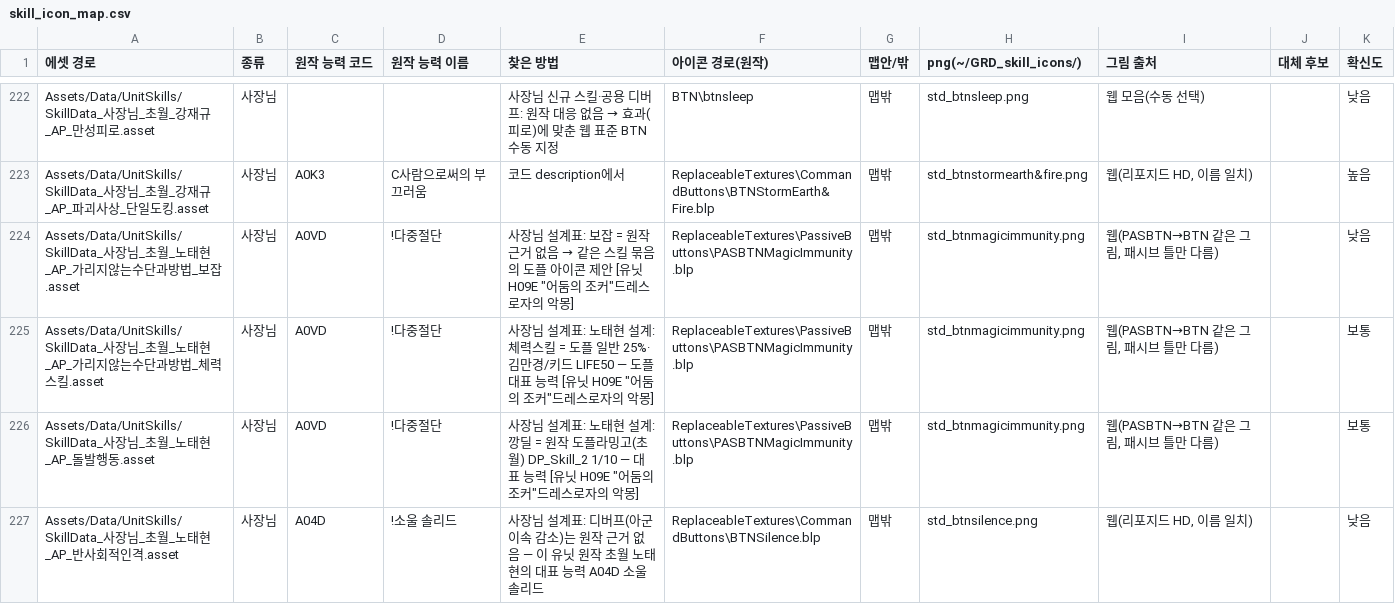
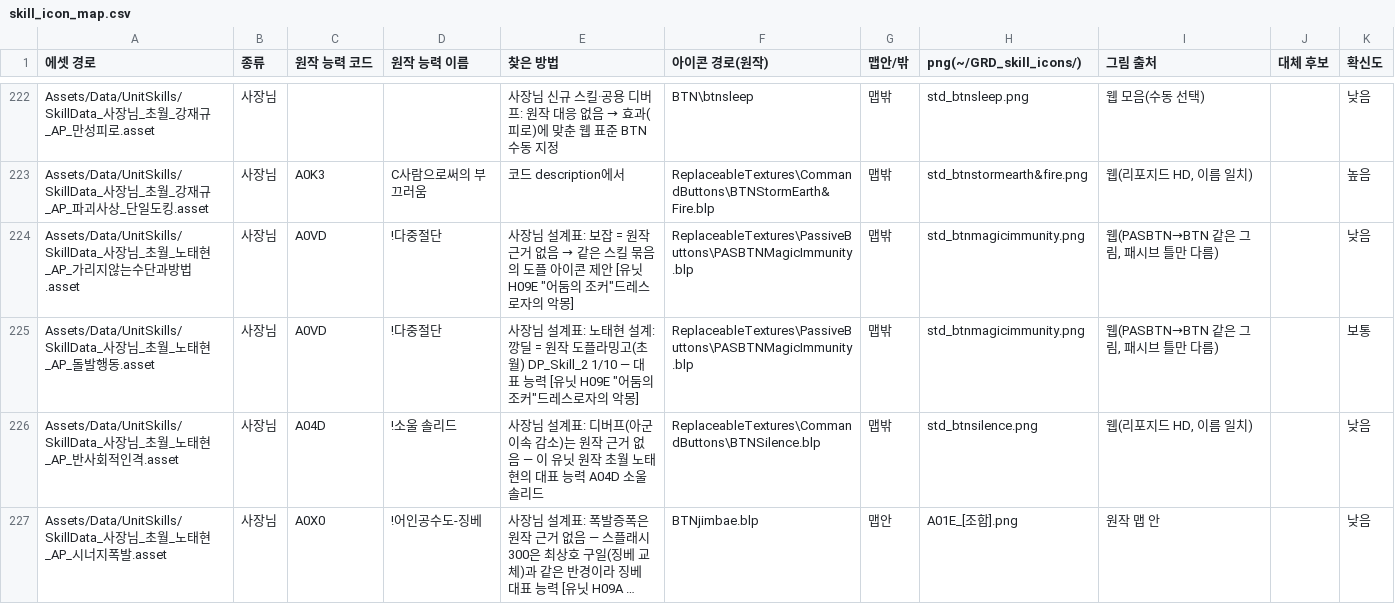
Before and after one commit to aabyess/GuilRandomDefense, a CSV file: Tools/skill_icons/skill_icon_map.csv, drawn as a sheet; only a part is shown, gaps mark what is left out; the shorter side is filled out with more unchanged rows; long unchanged cells end in ….

```diff
--- a/Tools/skill_icons/skill_icon_map.csv
+++ b/Tools/skill_icons/skill_icon_map.csv
@@ -223,4 +223,3 @@ Assets/Data/UnitSkills/SkillData_사장님_초월_강재규_AP_만성피로.asse
 Assets/Data/UnitSkills/SkillData_사장님_초월_강재규_AP_파괴사상_단일도킹.asset,사장님,A0K3,C사람으로써의 부끄러움,코드 description에서,ReplaceableTextures\CommandButtons\BTNStormEarth&Fire.blp,맵밖,std_btnstormearth&fire.png,"웹(리포지드 HD, 이름 일치)",,높음
-Assets/Data/UnitSkills/SkillData_사장님_초월_노태현_AP_가리지않는수단과방법_보잡.asset,사장님,A0VD,!다중절단,"사장님 설계표: 보잡 = 원작 근거 없음 → 같은 스킬 묶음의 도플 아이콘 제안 [유닛 H09E ""어둠의 조커""드레스로자의 악몽]",ReplaceableTextures\PassiveButtons\PASBTNMagicImmunity.blp,맵밖,std_btnmagicimmunity.png,"웹(PASBTN→BTN 같은 그림, 패시브 틀만 다름)",,낮음
-Assets/Data/UnitSkills/SkillData_사장님_초월_노태현_AP_가리지않는수단과방법_체력스킬.asset,사장님,A0VD,!다중절단,"사장님 설계표: 노태현 설계: 체력스킬 = 도플 일반 25%·김만경/키드 LIFE50 — 도플 대표 능력 [유닛 H09E ""어둠의 조커""드레스로자의 악몽]",ReplaceableTextures\PassiveButtons\PASBTNMagicImmunity.blp,맵밖,std_btnmagicimmunity.png,"웹(PASBTN→BTN 같은 그림, 패시브 틀만 다름)",,보통
+Assets/Data/UnitSkills/SkillData_사장님_초월_노태현_AP_가리지않는수단과방법.asset,사장님,A0VD,!다중절단,"사장님 설계표: 보잡 = 원작 근거 없음 → 같은 스킬 묶음의 도플 아이콘 제안 [유닛 H09E ""어둠의 조커""드레스로자의 악몽]",ReplaceableTextures\PassiveButtons\PASBTNMagicImmunity.blp,맵밖,std_btnmagicimmunity.png,"웹(PASBTN→BTN 같은 그림, 패시브 틀만 다름)",,낮음
 Assets/Data/UnitSkills/SkillData_사장님_초월_노태현_AP_돌발행동.asset,사장님,A0VD,!다중절단,"사장님 설계표: 노태현 설계: 깡딜 = 원작 도플라밍고(초월) DP_Skill_2 1/10 — 대표 능력 [유닛 H09E ""어둠의 조커""드레스로자의 악몽]",ReplaceableTextures\PassiveButtons\PASBTNMagicImmunity.blp,맵밖,std_btnmagicimmunity.png,"웹(PASBTN→BTN 같은 그림, 패시브 틀만 다름)",,보통
```
Also changed, not shown: Docs/research/TRANSCEND_VFX_PAIRING_2026-10-08.csv, 16 other files.
